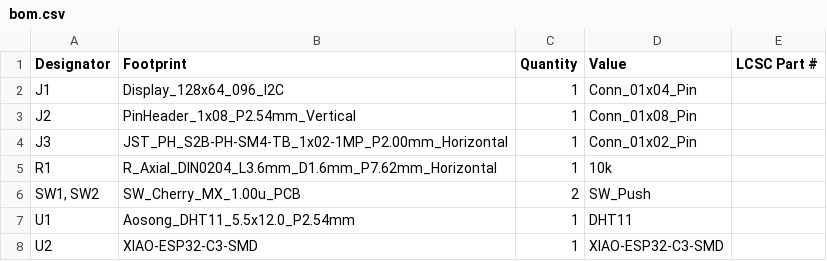
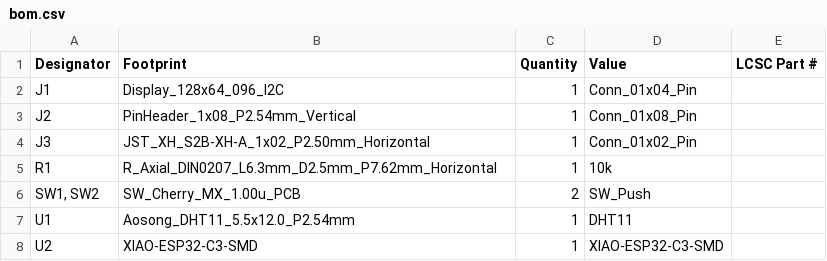
Before and after one commit to Kitulik/Starbie_Halflife, a CSV file: PCB/production/bom.csv, drawn as a sheet.

```diff
--- a/PCB/production/bom.csv
+++ b/PCB/production/bom.csv
@@ -3,4 +3,4 @@ J1,Display_128x64_096_I2C,1,Conn_01x04_Pin,
 J2,PinHeader_1x08_P2.54mm_Vertical,1,Conn_01x08_Pin,
-J3,JST_PH_S2B-PH-SM4-TB_1x02-1MP_P2.00mm_Horizontal,1,Conn_01x02_Pin,
-R1,R_Axial_DIN0204_L3.6mm_D1.6mm_P7.62mm_Horizontal,1,10k,
+J3,JST_XH_S2B-XH-A_1x02_P2.50mm_Horizontal,1,Conn_01x02_Pin,
+R1,R_Axial_DIN0207_L6.3mm_D2.5mm_P7.62mm_Horizontal,1,10k,
 "SW1, SW2",SW_Cherry_MX_1.00u_PCB,2,SW_Push,
```
Also changed, not shown: 4 other files.
